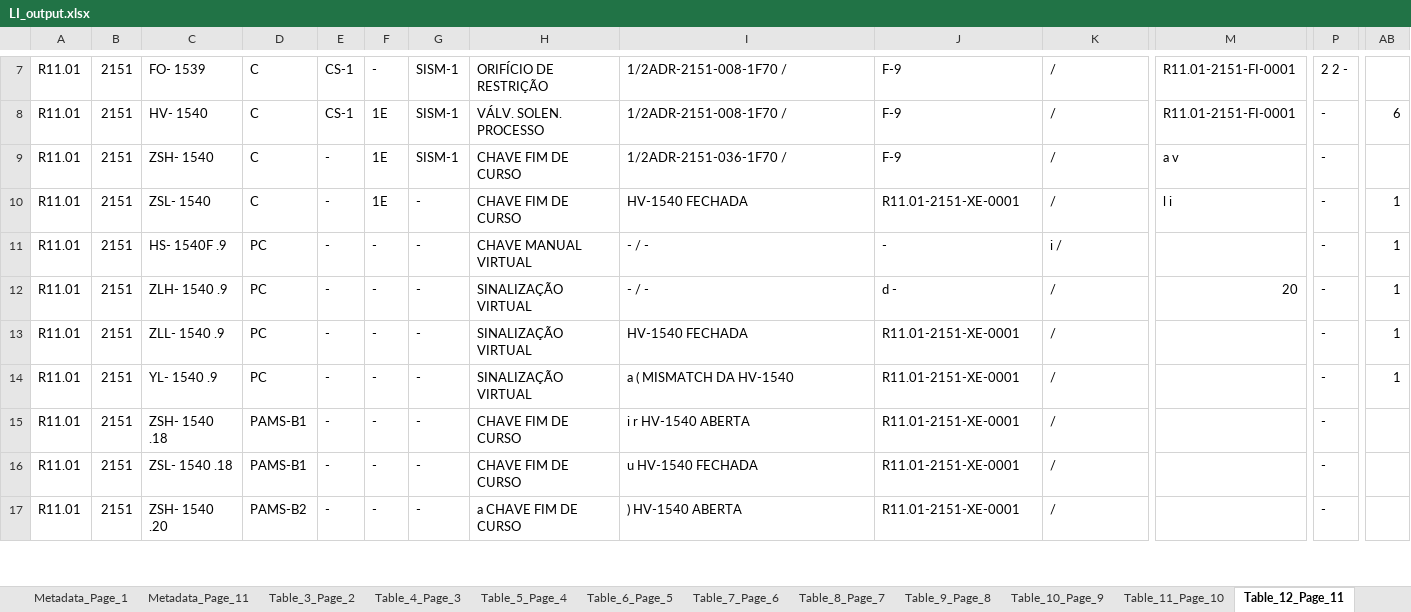
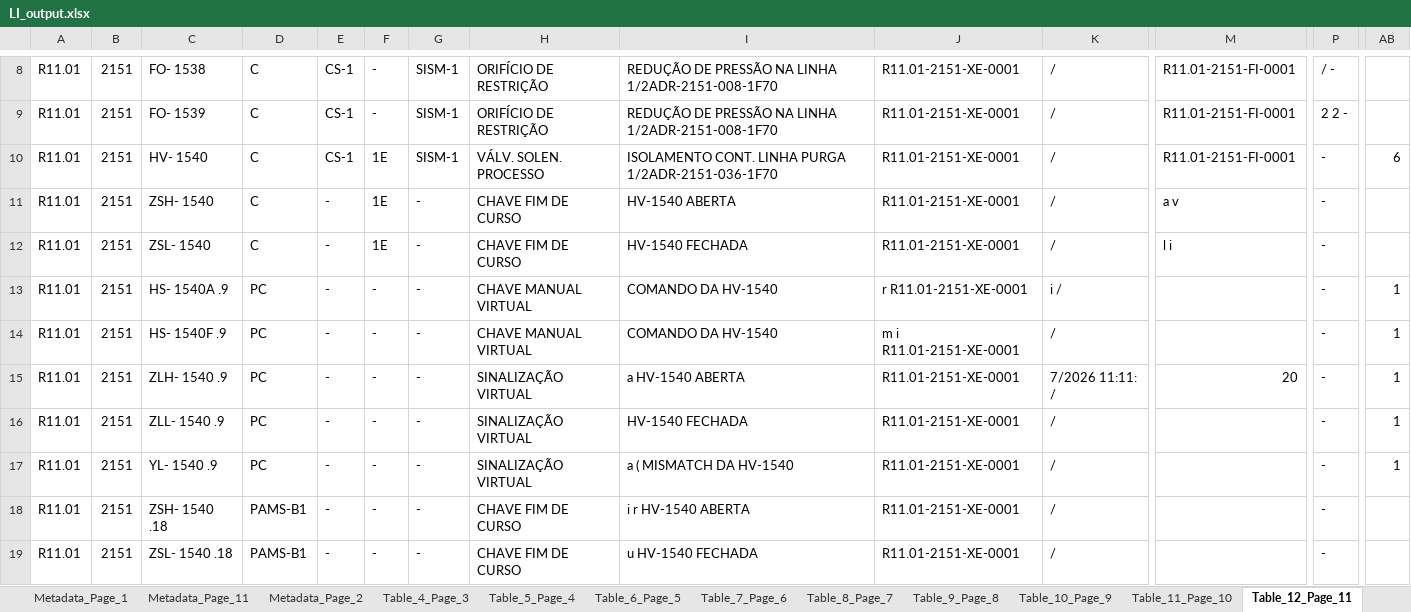
Before and after one commit to jeronimo-mg/PDF_to_sheet, an Excel workbook: LI_output.xlsx, sheet Table_12_Page_11, drawn as a sheet; only a part is shown, gaps mark what is left out; the shorter side is filled out with more unchanged rows; values as stored, in another font and other column widths than the file's, no cell formats; addresses are those after the commit; rows hold the shown columns only; the diff covers the shown part only; the diff names each change by its address in the sheet, - before the commit and + after, or states it on an @@ line.

```diff
--- a/LI_output.xlsx (sheet Table_12_Page_11)
+++ b/LI_output.xlsx (sheet Table_12_Page_11)
-sheet tab: Table_3_Page_2
+sheet tab: Metadata_Page_2
+row 8: R11.01 | 2151 | FO- 1538 | C | CS-1 | - | SISM-1 | ORIFÍCIO DE RESTRIÇÃO | REDUÇÃO DE PRESSÃO NA LINHA 1/2ADR-2151-008-1F70 | R11.01-2151-XE-0001 | / | R11.01-2151-FI-0001 | / -
-I9: 1/2ADR-2151-008-1F70 /
+I9: REDUÇÃO DE PRESSÃO NA LINHA 1/2ADR-2151-008-1F70
-J9:J11: F-9
+J9:J11: R11.01-2151-XE-0001
-I10: 1/2ADR-2151-008-1F70 /
+I10: ISOLAMENTO CONT. LINHA PURGA 1/2ADR-2151-036-1F70
-G11: SISM-1
+G11: -
-I11: 1/2ADR-2151-036-1F70 /
+I11: HV-1540 ABERTA
-AB12: 1
+AB12: (empty)
+row 13: R11.01 | 2151 | HS- 1540A .9 | PC | - | - | - | CHAVE MANUAL VIRTUAL | COMANDO DA HV-1540 | r R11.01-2151-XE-0001 | i / |  | - | 1
-I14: - / -
+I14: COMANDO DA HV-1540
-J14: -
+J14: m i R11.01-2151-XE-0001
-K14: i /
+K14: /
-I15: - / -
+I15: a HV-1540 ABERTA
-J15: d -
+J15: R11.01-2151-XE-0001
-K15: /
+K15: 7/2026 11:11: /
```
Also changed, not shown: 2 added rows, 2 removed rows and 31 edited cells elsewhere in this sheet, sheet Master_Consolidated, sheet Metadata_Page_11, sheet Table_14_Page_13, sheet Table_13_Page_12, sheet Table_11_Page_10, sheet Table_7_Page_6, 9 more sheets, cell formats, R11.01-2151-LI-0001_3-1.xlsx, 8 other files.
